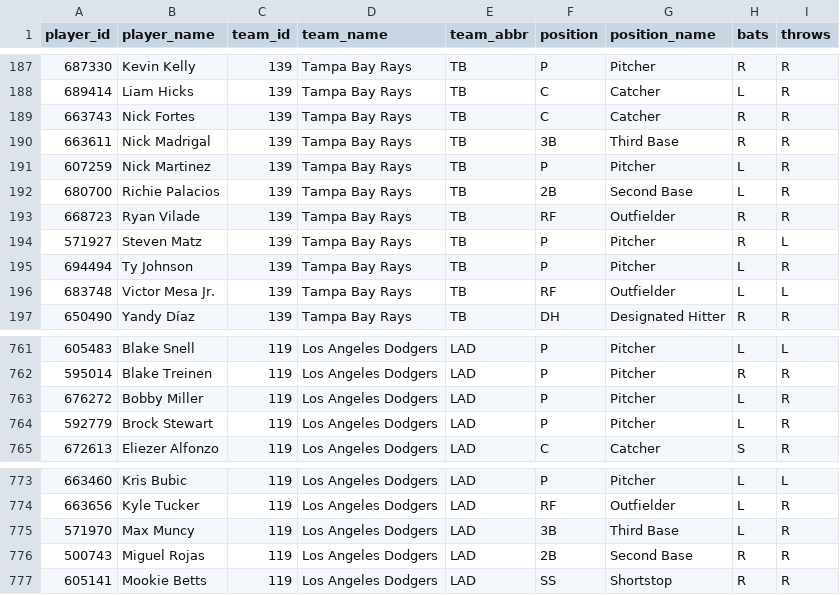
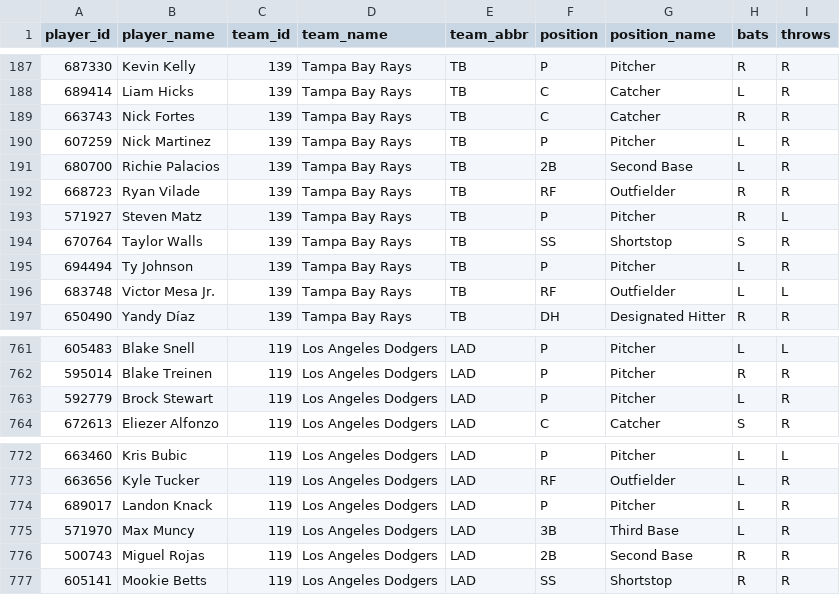
Before and after one commit to dylhauck/alpha-wagerz-model, a CSV file: data/reference/player_reference.csv, drawn as a sheet; only a part is shown, gaps mark what is left out; removed rows and columns are numbered as before the commit, all else as after; the diff names each change by its address in the sheet, - before the commit and + after, or states it on an @@ line.

```diff
--- a/data/reference/player_reference.csv
+++ b/data/reference/player_reference.csv
-row 190: 663611 | Nick Madrigal | 139 | Tampa Bay Rays | TB | 3B | Third Base | R | R
+row 194: 670764 | Taylor Walls | 139 | Tampa Bay Rays | TB | SS | Shortstop | S | R
-row 763: 676272 | Bobby Miller | 119 | Los Angeles Dodgers | LAD | P | Pitcher | L | R
+row 774: 689017 | Landon Knack | 119 | Los Angeles Dodgers | LAD | P | Pitcher | L | R
```
Also changed, not shown: data/processed/slate_summary.csv, 18 other files.
